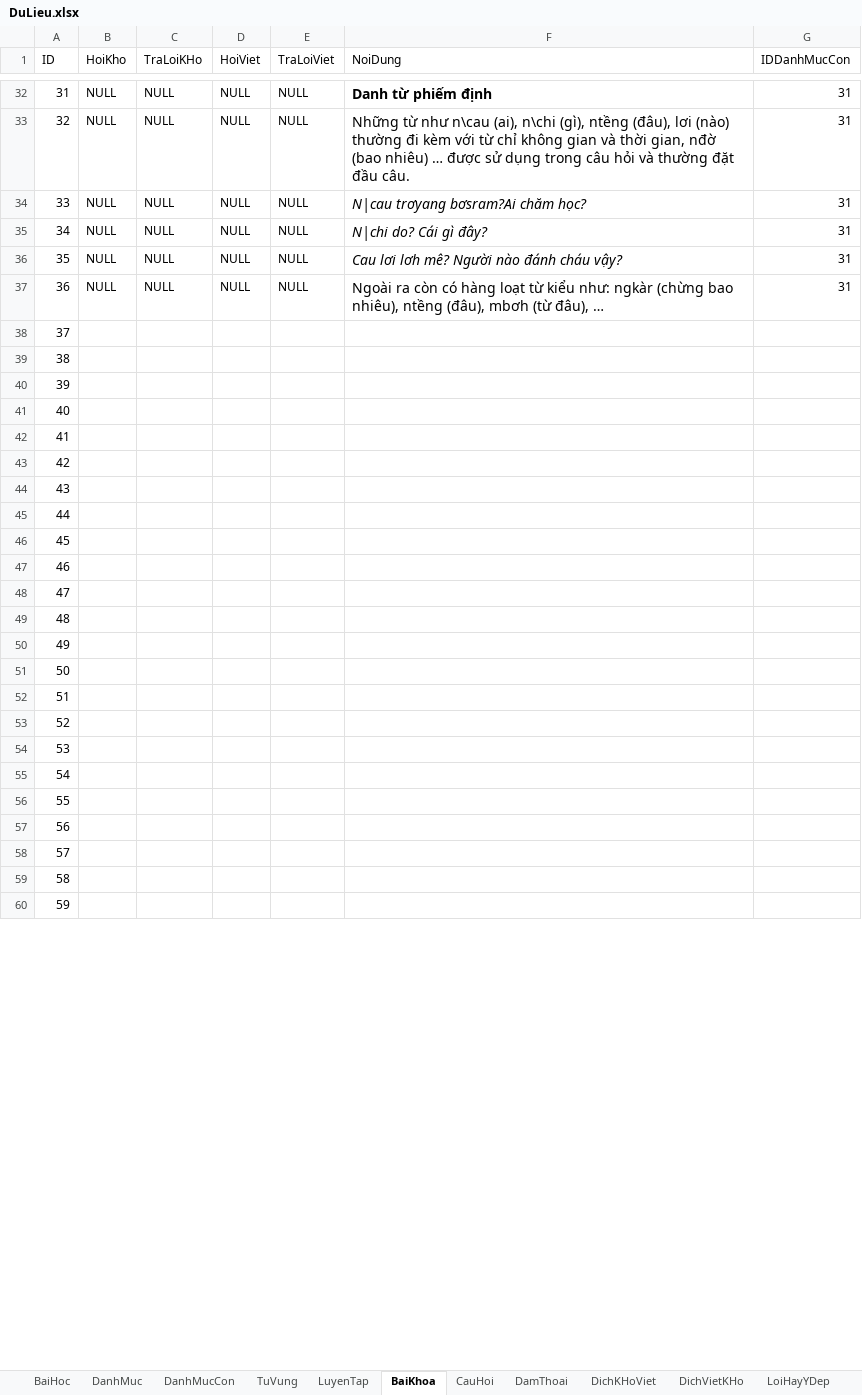
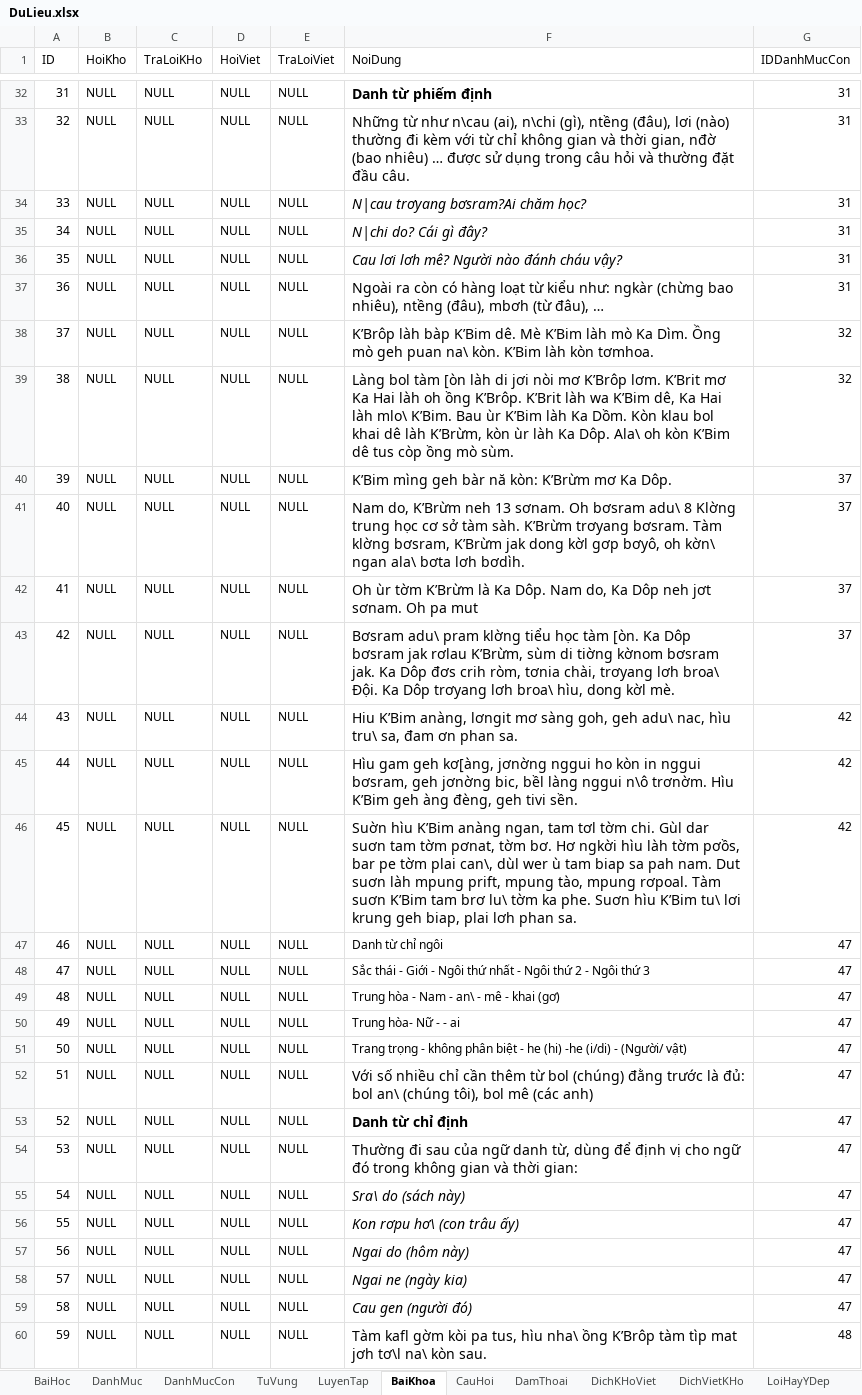
Before and after one commit to khanhvinhit/Do-An, an Excel workbook: THESIS/DuLieu.xlsx, sheet BaiKhoa, drawn as a sheet; only a part is shown, gaps mark what is left out; values as stored, in another font and other column widths than the file's, no borders; the diff covers the shown part only; the diff names each change by its address in the sheet, - before the commit and + after, or states it on an @@ line.

```diff
--- a/THESIS/DuLieu.xlsx (sheet BaiKhoa)
+++ b/THESIS/DuLieu.xlsx (sheet BaiKhoa)
-B38:B60 (HoiKho): (empty)
+B38:B60 (HoiKho): NULL
-C38:C60 (TraLoiKHo): (empty)
+C38:C60 (TraLoiKHo): NULL
-D38:D60 (HoiViet): (empty)
+D38:D60 (HoiViet): NULL
-E38:E60 (TraLoiViet): (empty)
+E38:E60 (TraLoiViet): NULL
-F38 (NoiDung): (empty)
+F38 (NoiDung): K’Brôp làh bàp K’Bim dê. Mè K’Bim làh mò Ka Dìm. Ồng mò geh puan na\ kòn. K’Bim làh kòn tơmhoa.
-G38:G39 (IDDanhMucCon): (empty)
+G38:G39 (IDDanhMucCon): 32
-F39 (NoiDung): (empty)
+F39 (NoiDung): Làng bol tàm [òn làh di jơi nòi mơ K’Brôp lơm. K’Brit mơ Ka Hai làh oh ồng K’Brôp. K’Brit làh wa K’Bim dê, Ka Hai làh mlo\ K’Bim. Bau ùr K’Bim làh Ka Dồm. Kòn klau bol khai dê làh K’Brừm, kòn ùr làh Ka Dôp. Ala\ oh kòn K’Bim dê tus còp ồng mò sùm.
-F40 (NoiDung): (empty)
+F40 (NoiDung): K’Bim mìng geh bàr nă kòn: K’Brừm mơ Ka Dôp.
-G40:G43 (IDDanhMucCon): (empty)
+G40:G43 (IDDanhMucCon): 37
-F41 (NoiDung): (empty)
+F41 (NoiDung): Nam do, K’Brừm neh 13 sơnam. Oh bơsram adu\ 8 Klờng trung học cơ sở tàm sàh. K’Brừm trơyang bơsram. Tàm klờng bơsram, K’Brừm jak dong kờl gơp bơyô, oh kờn\ ngan ala\ bơta lơh bơdìh.
-F42 (NoiDung): (empty)
+F42 (NoiDung): Oh ùr tờm K’Brừm là Ka Dôp. Nam do, Ka Dôp neh jơt sơnam. Oh pa mut
-F43 (NoiDung): (empty)
+F43 (NoiDung): Bơsram adu\ pram klờng tiểu học tàm [òn. Ka Dôp bơsram jak rơlau K’Brừm, sùm di tiờng kờnom bơsram jak. Ka Dôp đơs crih ròm, tơnia chài, trơyang lơh broa\ Đội. Ka Dôp trơyang lơh broa\ hìu, dong kờl mè.
-F44 (NoiDung): (empty)
+F44 (NoiDung): Hiu K’Bim anàng, lơngit mơ sàng goh, geh adu\ nac, hìu tru\ sa, đam ơn phan sa.
-G44:G46 (IDDanhMucCon): (empty)
+G44:G46 (IDDanhMucCon): 42
-F45 (NoiDung): (empty)
+F45 (NoiDung): Hìu gam geh kơ[àng, jơnờng nggui ho kòn in nggui bơsram, geh jơnờng bic, bềl làng nggui n\ô trơnờm. Hìu K’Bim geh àng đèng, geh tivi sền.
-F46 (NoiDung): (empty)
+F46 (NoiDung): Suờn hìu K’Bim anàng ngan, tam tơl tờm chi. Gùl dar suơn tam tờm pơnat, tờm bơ. Hơ ngkời hìu làh tờm pơồs, bar pe tờm plai can\, dùl wer ù tam biap sa pah nam. Dut suơn làh mpung prift, mpung tào, mpung rơpoal. Tàm suơn K’Bim tam brơ lu\ tờm ka phe. Suơn hìu K’Bim tu\ lơi krung geh biap, plai lơh phan sa.
-F47 (NoiDung): (empty)
+F47 (NoiDung): Danh từ chỉ ngôi
-G47:G59 (IDDanhMucCon): (empty)
+G47:G59 (IDDanhMucCon): 47
-F48 (NoiDung): (empty)
+F48 (NoiDung): Sắc thái - Giới - Ngôi thứ nhất - Ngôi thứ 2 - Ngôi thứ 3
-F49 (NoiDung): (empty)
+F49 (NoiDung): Trung hòa - Nam - an\ - mê - khai (gơ)
-F50 (NoiDung): (empty)
+F50 (NoiDung): Trung hòa- Nữ - - ai
-F51 (NoiDung): (empty)
+F51 (NoiDung): Trang trọng - không phân biệt - he (hi) -he (i/di) - (Người/ vật)
-F52 (NoiDung): (empty)
+F52 (NoiDung): Với số nhiều chỉ cần thêm từ bol (chúng) đằng trước là đủ: bol an\ (chúng tôi), bol mê (các anh)
-F53 (NoiDung): (empty)
+F53 (NoiDung): Danh từ chỉ định
-F54 (NoiDung): (empty)
+F54 (NoiDung): Thường đi sau của ngữ danh từ, dùng để định vị cho ngữ đó trong không gian và thời gian:
-F55 (NoiDung): (empty)
+F55 (NoiDung): Sra\ do (sách này)
-F56 (NoiDung): (empty)
+F56 (NoiDung): Kon rơpu hơ\ (con trâu ấy)
-F57 (NoiDung): (empty)
+F57 (NoiDung): Ngai do (hôm này)
-F58 (NoiDung): (empty)
+F58 (NoiDung): Ngai ne (ngày kia)
-F59 (NoiDung): (empty)
+F59 (NoiDung): Cau gen (người đó)
-F60 (NoiDung): (empty)
+F60 (NoiDung): Tàm kafl gờm kòi pa tus, hìu nha\ ồng K’Brôp tàm tìp mat jơh tơ\l na\ kòn sau.
-G60 (IDDanhMucCon): (empty)
+G60 (IDDanhMucCon): 48
```
Also changed, not shown: 66 edited cells elsewhere in this sheet, sheet TuVung, sheet DamThoai, sheet CauHoi, sheet LuyenTap, sheet DanhMucCon, sheet BaiHoc, 1 other file.
